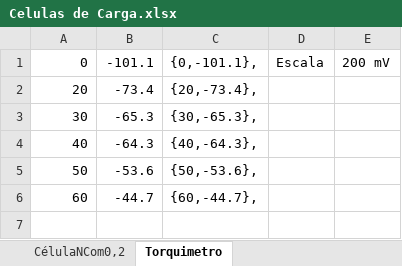
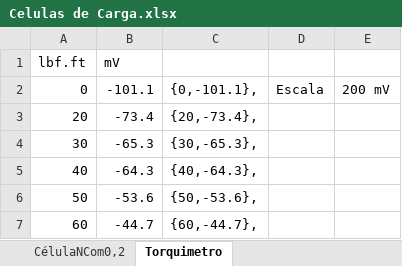
Before and after one commit to Rogiel/UFRGS-instrumentacao-lab5, an Excel workbook: Resources/Excel/Celulas de Carga.xlsx, sheet Torquimetro, drawn as a sheet; values as stored, in another font and other column widths than the file's, no borders; charts and pictures not drawn; the diff names each change by its address in the sheet, - before the commit and + after, or states it on an @@ line.

```diff
--- a/Resources/Excel/Celulas de Carga.xlsx (sheet Torquimetro)
+++ b/Resources/Excel/Celulas de Carga.xlsx (sheet Torquimetro)
+row 1: lbf.ft | mV
```
Also changed, not shown: charts or pictures, 1 other file.
